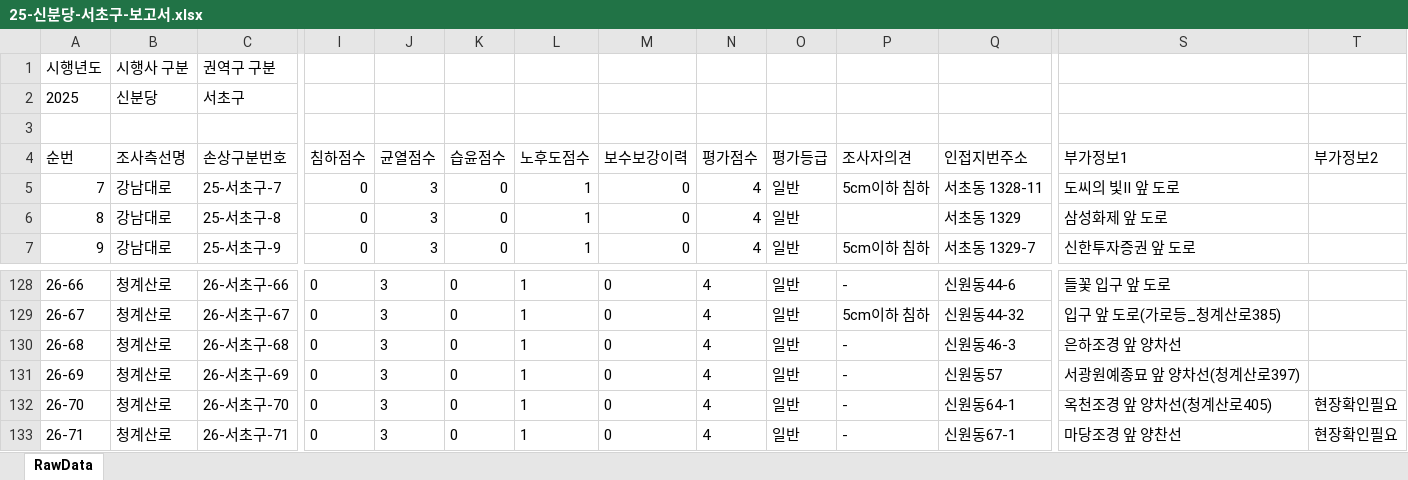
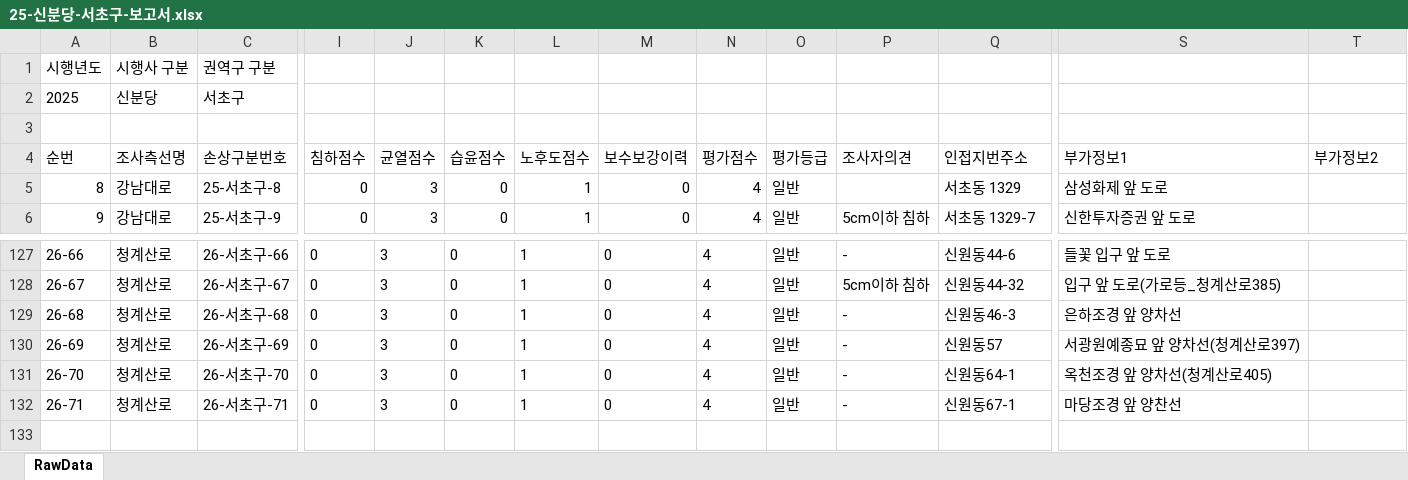
Before and after one commit to JasonYhim/GSMM, an Excel workbook: 25-신분당-서초구-보고서.xlsx, sheet RawData, drawn as a sheet; only a part is shown, gaps mark what is left out; values as stored, in another font and other column widths than the file's, no borders; removed rows and columns are numbered as before the commit, all else as after; rows hold the shown columns only; the diff names each change by its address in the sheet, - before the commit and + after, or states it on an @@ line.

Commit message:
📊 데이터 업데이트 - 25-신분당-서초구-보고서.xlsx

```diff
--- a/25-신분당-서초구-보고서.xlsx (sheet RawData)
+++ b/25-신분당-서초구-보고서.xlsx (sheet RawData)
-row 5: 7 | 강남대로 | 25-서초구-7 | 0 | 3 | 0 | 1 | 0 | 4 | 일반 | 5cm이하 침하 | 서초동 1328-11 | 도씨의 빛Ⅱ 앞 도로
-T131:T132 (부가정보2): 현장확인필요
+T131:T132 (부가정보2): (empty)
```
